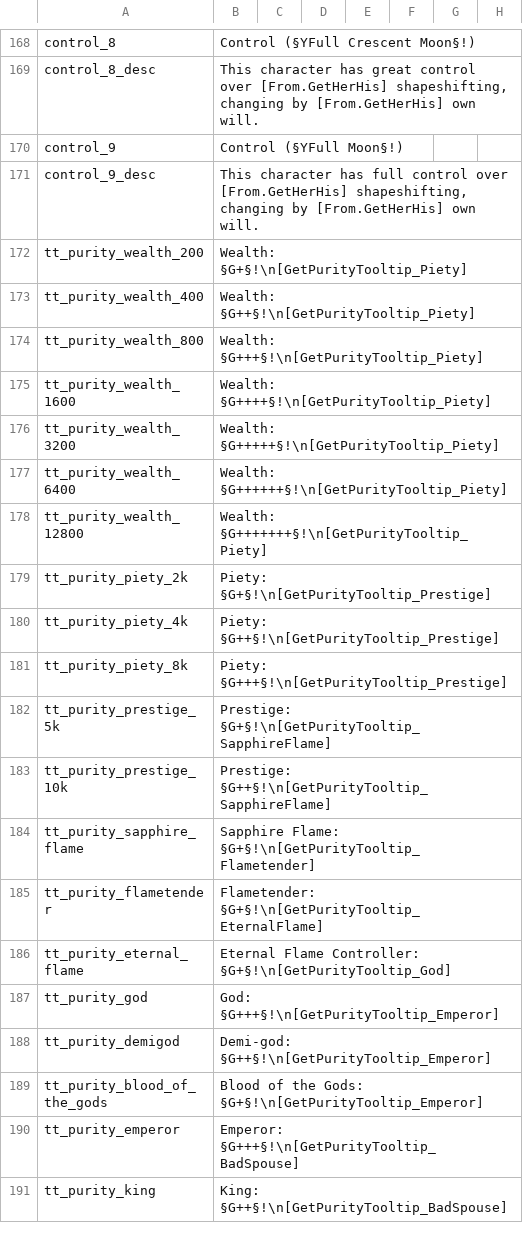
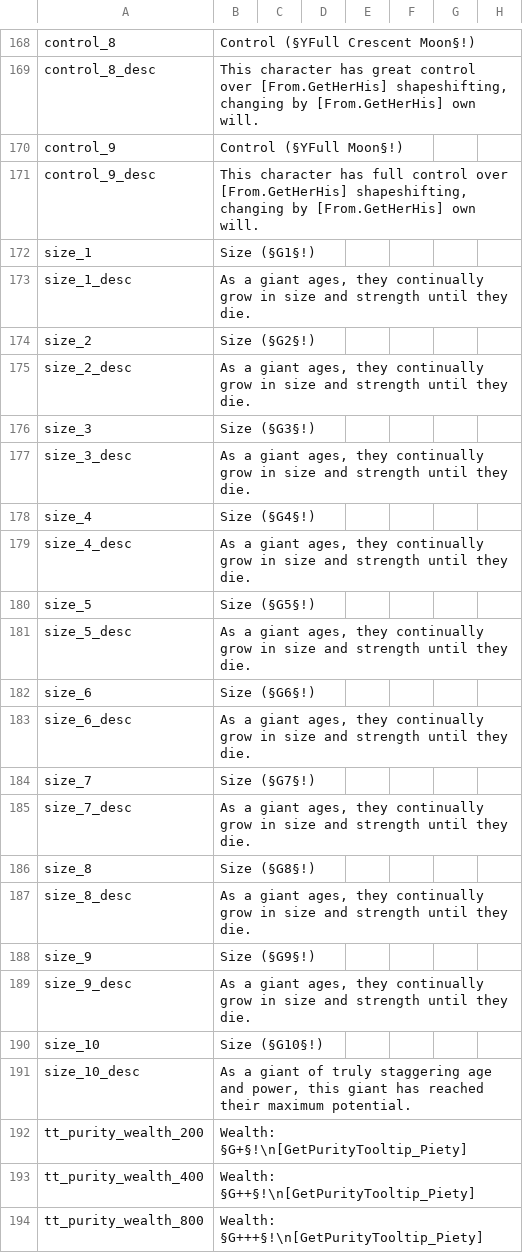
Before and after one commit to Leekoo/Mythos2, a CSV file: Mythos2/localisation/MythosTraits.csv, drawn as a sheet; only a part is shown, gaps mark what is left out; the shorter side is filled out with more unchanged rows; rows hold the shown columns only; the diff names each change by its address in the sheet, - before the commit and + after, or states it on an @@ line.

Commit message:
Giant size system
Giants grow in size and stats as they age

```diff
--- a/Mythos2/localisation/MythosTraits.csv
+++ b/Mythos2/localisation/MythosTraits.csv
+row 172: size_1 | Size (§G1§!)
+row 173: size_1_desc | As a giant ages, they continually grow in size and strength until they die.
+row 174: size_2 | Size (§G2§!)
+row 175: size_2_desc | As a giant ages, they continually grow in size and strength until they die.
+row 176: size_3 | Size (§G3§!)
+row 177: size_3_desc | As a giant ages, they continually grow in size and strength until they die.
+row 178: size_4 | Size (§G4§!)
+row 179: size_4_desc | As a giant ages, they continually grow in size and strength until they die.
+row 180: size_5 | Size (§G5§!)
+row 181: size_5_desc | As a giant ages, they continually grow in size and strength until they die.
+row 182: size_6 | Size (§G6§!)
+row 183: size_6_desc | As a giant ages, they continually grow in size and strength until they die.
+row 184: size_7 | Size (§G7§!)
+row 185: size_7_desc | As a giant ages, they continually grow in size and strength until they die.
+row 186: size_8 | Size (§G8§!)
+row 187: size_8_desc | As a giant ages, they continually grow in size and strength until they die.
+row 188: size_9 | Size (§G9§!)
+row 189: size_9_desc | As a giant ages, they continually grow in size and strength until they die.
+row 190: size_10 | Size (§G10§!)
+row 191: size_10_desc | As a giant of truly staggering age and power, this giant has reached their maximum potential.
```
Also changed, not shown: 22 other files.
